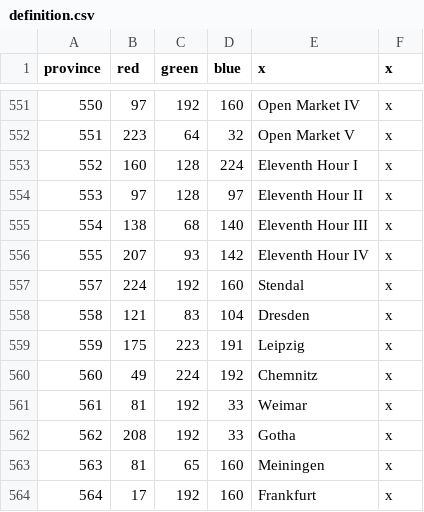
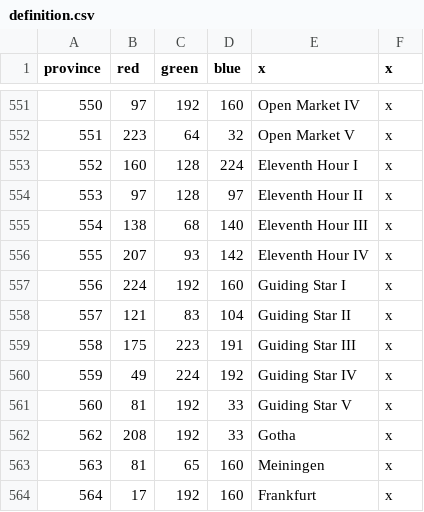
Before and after one commit to s-williams/Victoria-2-X, a CSV file: map/definition.csv, drawn as a sheet; only a part is shown, gaps mark what is left out; the diff names each change by its address in the sheet, - before the commit and + after, or states it on an @@ line.

```diff
--- a/map/definition.csv
+++ b/map/definition.csv
@@ column A (province) renumbered between rows 557 and 561 @@
-E557 (x): Stendal
+E557 (x): Guiding Star I
-E558 (x): Dresden
+E558 (x): Guiding Star II
-E559 (x): Leipzig
+E559 (x): Guiding Star III
-E560 (x): Chemnitz
+E560 (x): Guiding Star IV
-E561 (x): Weimar
+E561 (x): Guiding Star V
```
Also changed, not shown: localisation/map.csv, 8 other files.
